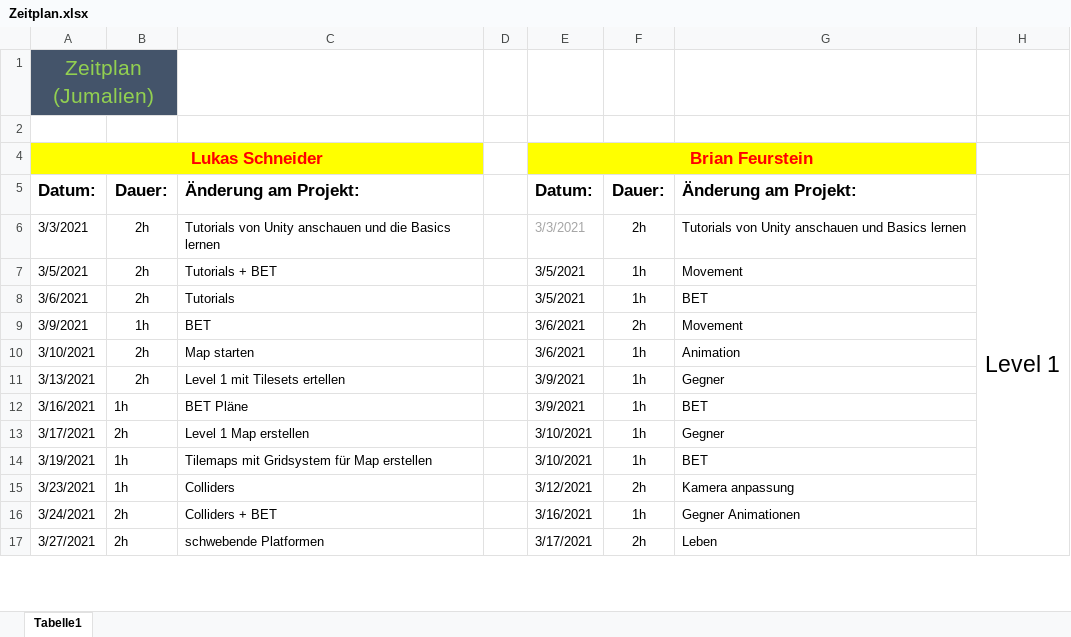
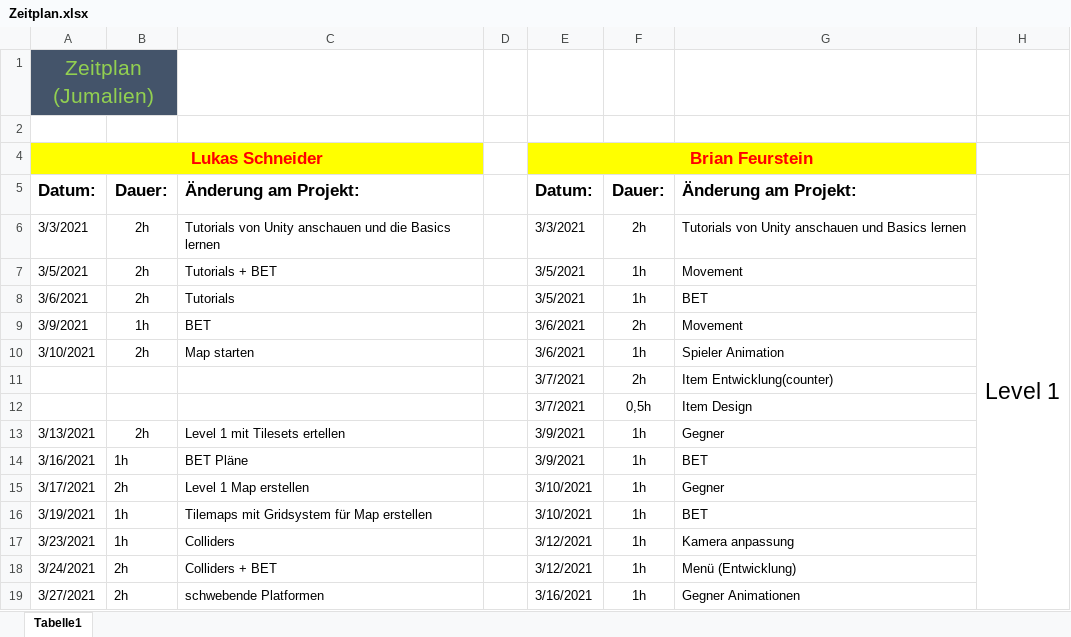
Before and after one commit to LukasSchneider1/Game-Information, an Excel workbook: Zeitplan.xlsx, sheet Tabelle1, drawn as a sheet; only a part is shown; values as stored, in another font and other column widths than the file's, no borders; addresses are those after the commit; the diff covers the shown part only; the diff names each change by its address in the sheet, - before the commit and + after, or states it on an @@ line.

```diff
--- a/Zeitplan.xlsx (sheet Tabelle1)
+++ b/Zeitplan.xlsx (sheet Tabelle1)
-E6 text colour: #A5A5A5
+E6 text colour: black
-G10: Animation
+G10: Spieler Animation
+row 11:  |  |  |  | 3/7/2021 | 2h | Item Entwicklung(counter)
+row 12:  |  |  |  | 3/7/2021 | 0,5h | Item Design
-F17: 2h
+F17: 1h
-E18: 3/16/2021
+E18: 3/12/2021
-G18: Gegner Animationen
+G18: Menü (Entwicklung)
-E19: 3/17/2021
+E19: 3/16/2021
-F19: 2h
+F19: 1h
-G19: Leben
+G19: Gegner Animationen
```
Also changed, not shown: 6 added rows, 18 edited cells, cell formats and merged cells elsewhere in this sheet, Kostenplan.xlsx.
